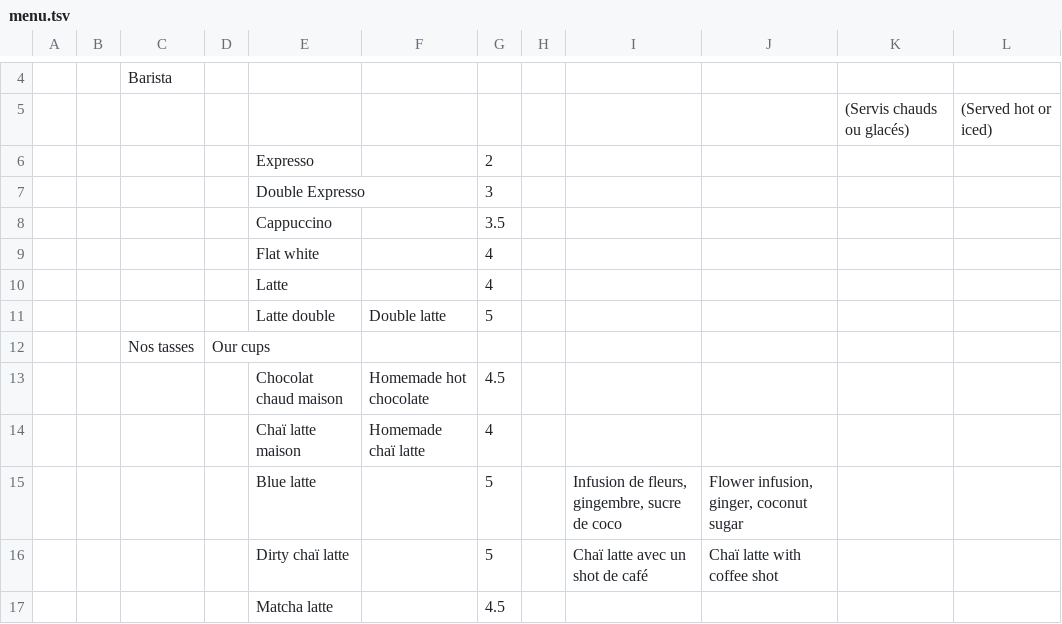
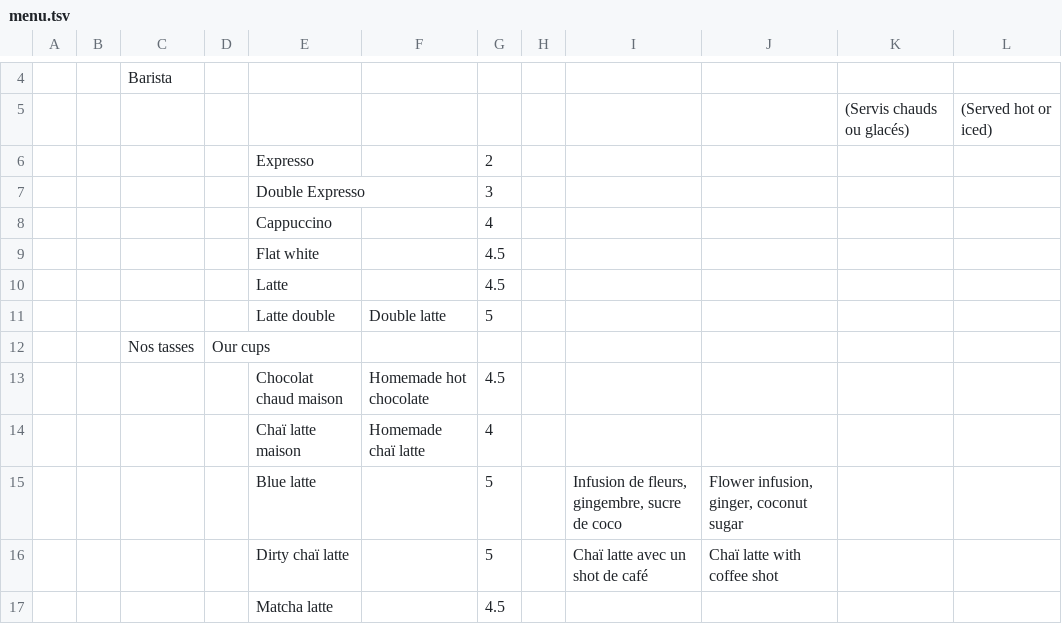
Before and after one commit to simon-ameye/brume-menu, a TSV file: menu.tsv, drawn as a sheet; only a part is shown, gaps mark what is left out; removed rows and columns are numbered as before the commit, all else as after; the diff names each change by its address in the sheet, - before the commit and + after, or states it on an @@ line.

Commit message:
change prices

```diff
--- a/menu.tsv
+++ b/menu.tsv
-row 8:  |  |  |  | Cappuccino |  | 3.5
-E8: Flat white
+E8: Cappuccino
-row 10:  |  |  |  | Latte |  | 4
+row 9:  |  |  |  | Flat white |  | 4.5
+row 10:  |  |  |  | Latte |  | 4.5
```
